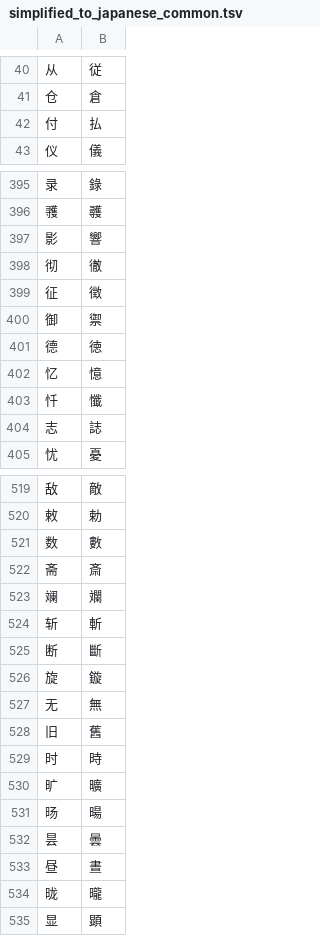
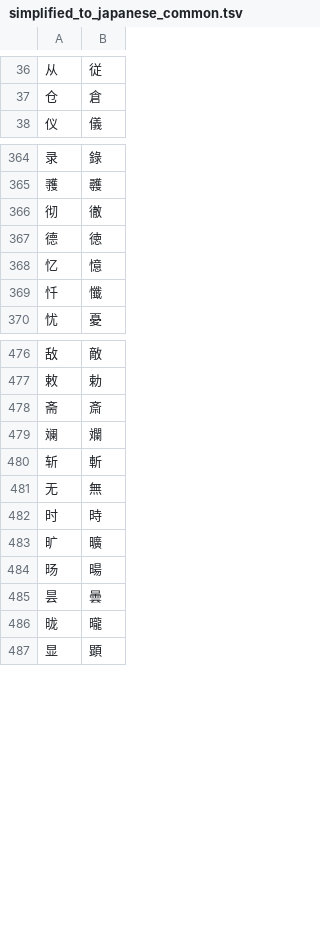
Before and after one commit to rikumi/liri, a TSV file: app/src/main/assets/simplified_to_japanese_common.tsv, drawn as a sheet; only a part is shown, gaps mark what is left out; the diff covers the shown part only.

```diff
--- a/app/src/main/assets/simplified_to_japanese_common.tsv
+++ b/app/src/main/assets/simplified_to_japanese_common.tsv
@@ -41,3 +37,2 @@
 仓	倉
-付	払
 仪	儀
@@ -396,6 +365,3 @@
 彟	彠
-影	響
 彻	徹
-征	徴
-御	禦
 德	徳
@@ -403,3 +369,2 @@
 忏	懺
-志	誌
 忧	憂
@@ -520,3 +477,2 @@
 敕	勅
-数	數
 斋	斎
@@ -524,6 +480,3 @@
 斩	斬
-断	斷
-旋	鏇
 无	無
-旧	舊
 时	時
@@ -532,3 +485,2 @@
 昙	曇
-昼	晝
 昽	曨
```
Also changed, not shown: 49 removed rows elsewhere in this file.
